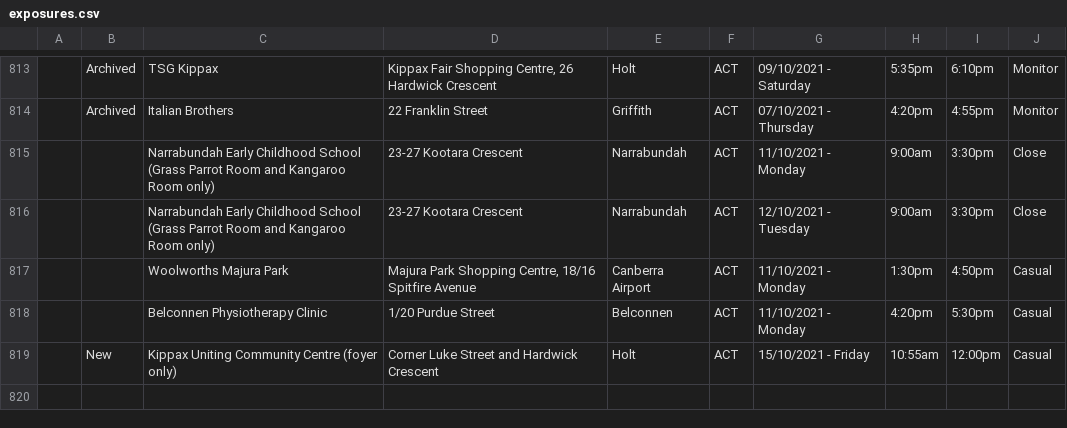
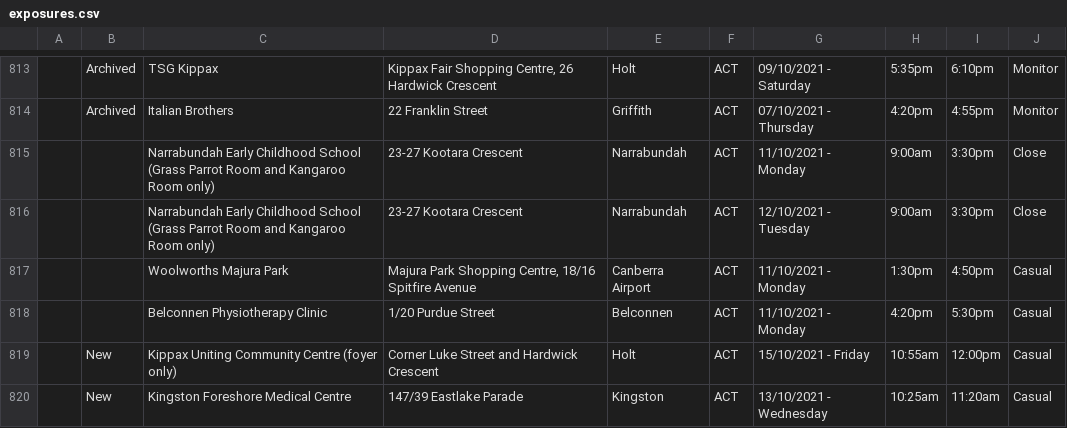
Before and after one commit to kwauchope/act-covid-rss, a CSV file: exposures.csv, drawn as a sheet; only a part is shown, gaps mark what is left out; the diff names each change by its address in the sheet, - before the commit and + after, or states it on an @@ line.

```diff
--- a/exposures.csv
+++ b/exposures.csv
+row 820:  | New | Kingston Foreshore Medical Centre | 147/39 Eastlake Parade | Kingston | ACT | 13/10/2021 - Wednesday | 10:25am | 11:20am | Casual
```
Also changed, not shown: 3 other files.
